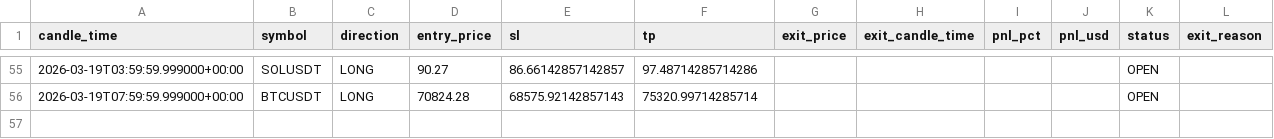
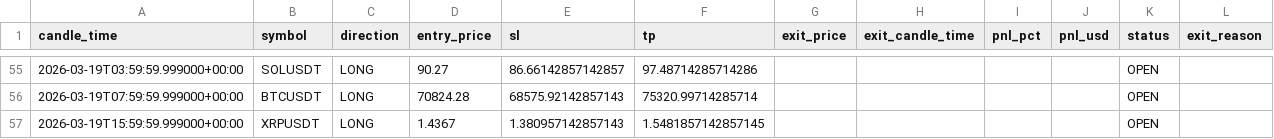
Before and after one commit to kushgbisen/cron-trader, a CSV file: logs/regime_rsi/trades.csv, drawn as a sheet; only a part is shown, gaps mark what is left out.

```diff
--- a/logs/regime_rsi/trades.csv
+++ b/logs/regime_rsi/trades.csv
@@ -56 +56,2 @@ candle_time,symbol,direction,entry_price,sl,tp,exit_price,exit_candle_time,pnl_p
 2026-03-19T07:59:59.999000+00:00,BTCUSDT,LONG,70824.28,68575.92142857143,75320.99714285714,,,,,OPEN,
+2026-03-19T15:59:59.999000+00:00,XRPUSDT,LONG,1.4367,1.380957142857143,1.5481857142857145,,,,,OPEN,
```
Also changed, not shown: logs/h4_breakout_ensemble/trades.csv, logs/weekly_breakout/trades.csv, 9 other files.
